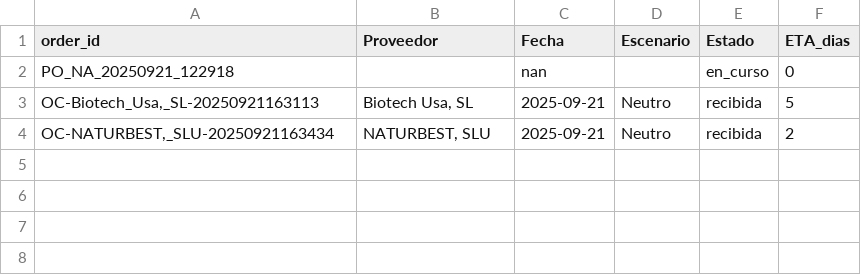
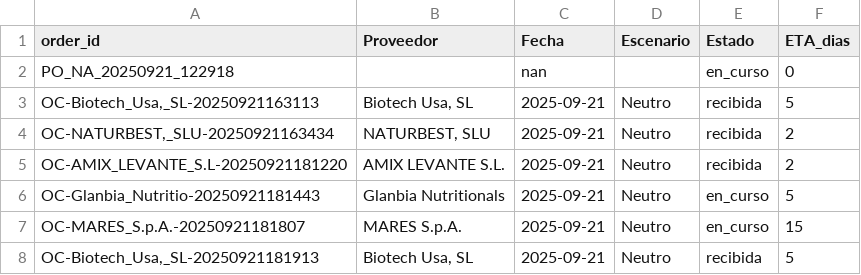
Before and after one commit to CrisRodFer/PFM2_Asistente_Compras_Inteligente, a CSV file: data/processed/fase10_stock/ordenes_compra.csv, drawn as a sheet; the diff names each change by its address in the sheet, - before the commit and + after, or states it on an @@ line.

```diff
--- a/data/processed/fase10_stock/ordenes_compra.csv
+++ b/data/processed/fase10_stock/ordenes_compra.csv
+row 5: OC-AMIX_LEVANTE_S.L-20250921181220 | AMIX LEVANTE S.L. | 2025-09-21 | Neutro | recibida | 2
+row 6: OC-Glanbia_Nutritio-20250921181443 | Glanbia Nutritionals | 2025-09-21 | Neutro | en_curso | 5
+row 7: OC-MARES_S.p.A.-20250921181807 | MARES S.p.A. | 2025-09-21 | Neutro | en_curso | 15
+row 8: OC-Biotech_Usa,_SL-20250921181913 | Biotech Usa, SL | 2025-09-21 | Neutro | recibida | 5
```
Also changed, not shown: data/processed/fase10_stock/inventory_updated.csv, data/processed/fase10_stock/ledger_movimientos.csv, 20 other files.
